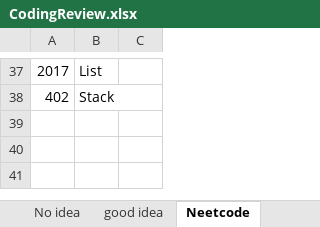
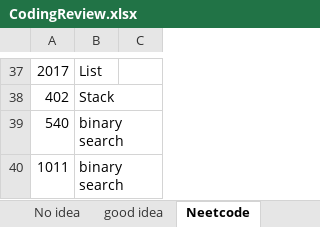
Before and after one commit to CarmenDou/Leetcode, an Excel workbook: CodingReview.xlsx, sheet Neetcode, drawn as a sheet; only a part is shown, gaps mark what is left out; values as stored, in another font and other column widths than the file's, no borders; the diff names each change by its address in the sheet, - before the commit and + after, or states it on an @@ line.

```diff
--- a/CodingReview.xlsx (sheet Neetcode)
+++ b/CodingReview.xlsx (sheet Neetcode)
+row 39: 540 | binary search
+row 40: 1011 | binary search
```
Also changed, not shown: 6 other files.
